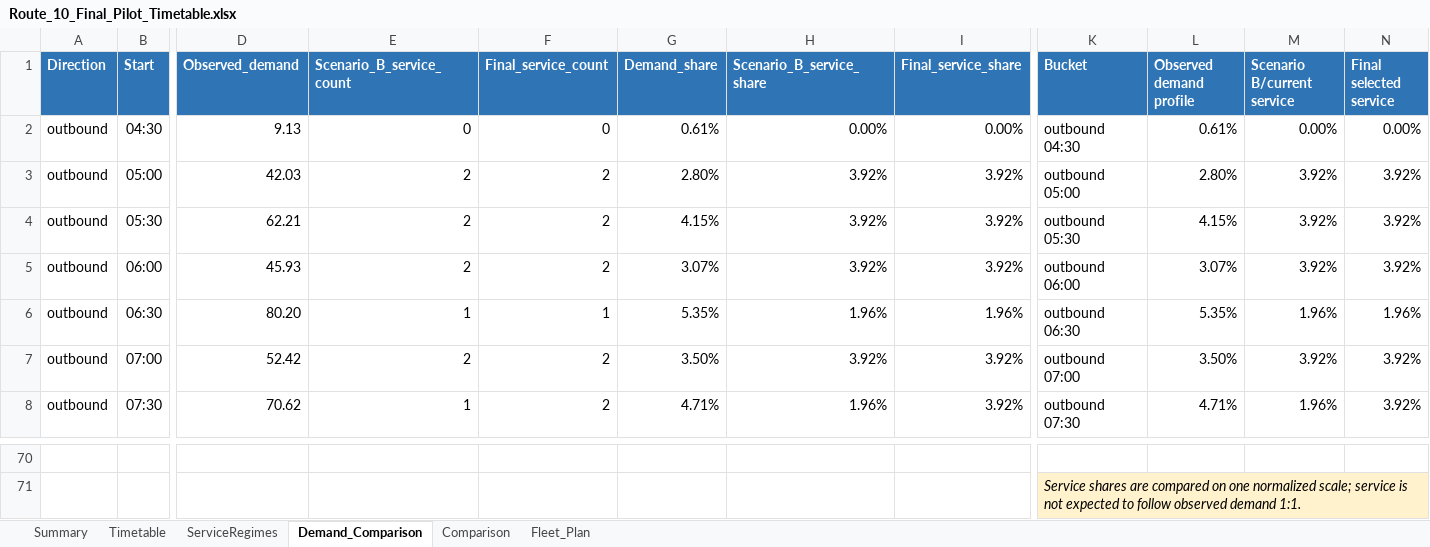
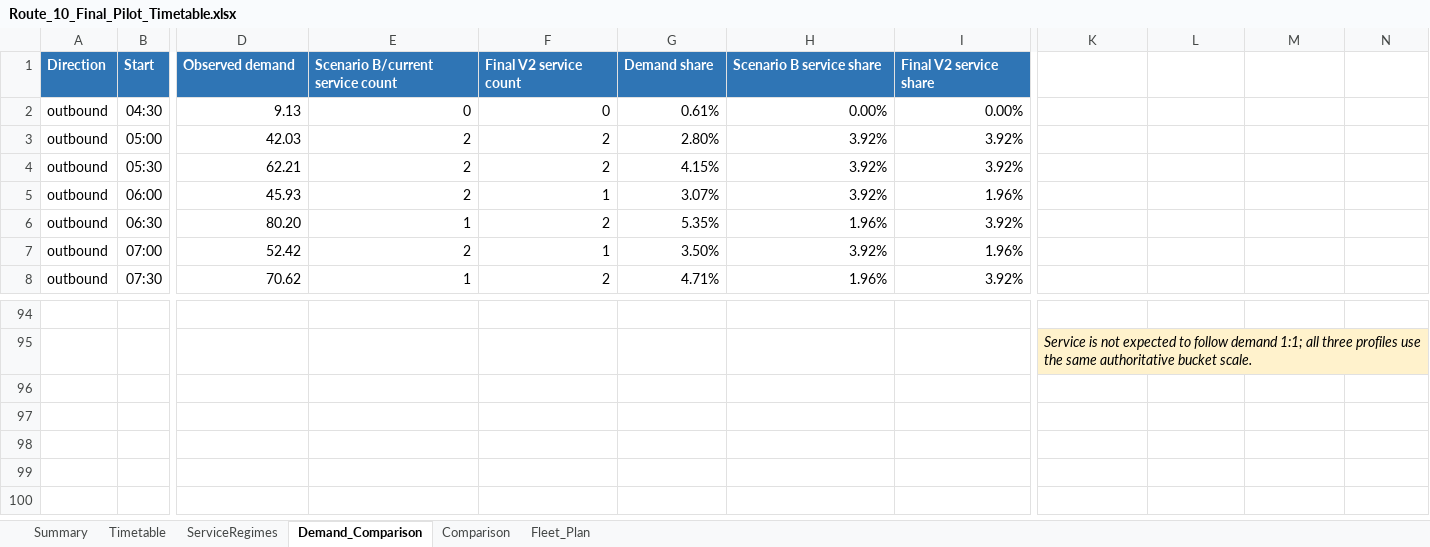
Before and after one commit to longpsu-bot/bus-schedule-optimizer, an Excel workbook: outputs/final_pilot/Route_10_Final_Pilot_Timetable.xlsx, sheet Demand_Comparison, drawn as a sheet; only a part is shown, gaps mark what is left out; values as stored, in another font and other column widths than the file's, no borders; charts and pictures and table styles not drawn; addresses are those after the commit; the diff covers the shown part only; the diff names each change by its address in the sheet, - before the commit and + after, or states it on an @@ line.

```diff
--- a/outputs/final_pilot/Route_10_Final_Pilot_Timetable.xlsx (sheet Demand_Comparison)
+++ b/outputs/final_pilot/Route_10_Final_Pilot_Timetable.xlsx (sheet Demand_Comparison)
-D1: Observed_demand
+D1: Observed demand
-E1: Scenario_B_service_count
+E1: Scenario B/current service count
-F1: Final_service_count
+F1: Final V2 service count
-G1: Demand_share
+G1: Demand share
-H1: Scenario_B_service_share
+H1: Scenario B service share
-I1: Final_service_share
+I1: Final V2 service share
-K1: Bucket
+K1: (empty)
-K1:N1 fill: #2F75B5
+K1:N1 fill: none
-L1: Observed demand profile
+L1: (empty)
-M1: Scenario B/current service
+M1: (empty)
-N1: Final selected service
+N1: (empty)
-K2: outbound 04:30
+K2: (empty)
-L2: 0.61%
+L2: (empty)
-M2: 0.00%
+M2: (empty)
-N2: 0.00%
+N2: (empty)
-K3: outbound 05:00
+K3: (empty)
-L3: 2.80%
+L3: (empty)
-M3:M5: 3.92%
+M3:M5: (empty)
-N3:N5: 3.92%
+N3:N5: (empty)
-K4: outbound 05:30
+K4: (empty)
-L4: 4.15%
+L4: (empty)
-F5 (Final V2 service count): 2
+F5 (Final V2 service count): 1
-I5 (Final V2 service share): 3.92%
+I5 (Final V2 service share): 1.96%
-K5: outbound 06:00
+K5: (empty)
-L5: 3.07%
+L5: (empty)
-F6 (Final V2 service count): 1
+F6 (Final V2 service count): 2
-I6 (Final V2 service share): 1.96%
+I6 (Final V2 service share): 3.92%
-K6: outbound 06:30
+K6: (empty)
-L6: 5.35%
+L6: (empty)
-M6: 1.96%
+M6: (empty)
-N6: 1.96%
+N6: (empty)
-F7 (Final V2 service count): 2
+F7 (Final V2 service count): 1
-I7 (Final V2 service share): 3.92%
+I7 (Final V2 service share): 1.96%
-K7: outbound 07:00
+K7: (empty)
-L7: 3.50%
+L7: (empty)
-M7: 3.92%
+M7: (empty)
-N7:N8: 3.92%
+N7:N8: (empty)
-K8: outbound 07:30
+K8: (empty)
-L8: 4.71%
+L8: (empty)
-M8: 1.96%
+M8: (empty)
-K95: Service shares are compared on one normalized scale; service is not expected to follow observed demand 1:1.
+K95: Service is not expected to follow demand 1:1; all three profiles use the same authoritative bucket scale.
```
Also changed, not shown: other rows of this sheet, sheet Fleet_Plan, sheet Timetable, sheet ServiceRegimes, sheet Summary, sheet Comparison, formulas that keep their value, charts or pictures, outputs/final_pilot/Route_6_Final_Pilot_Timetable.xlsx, 9 other files.
